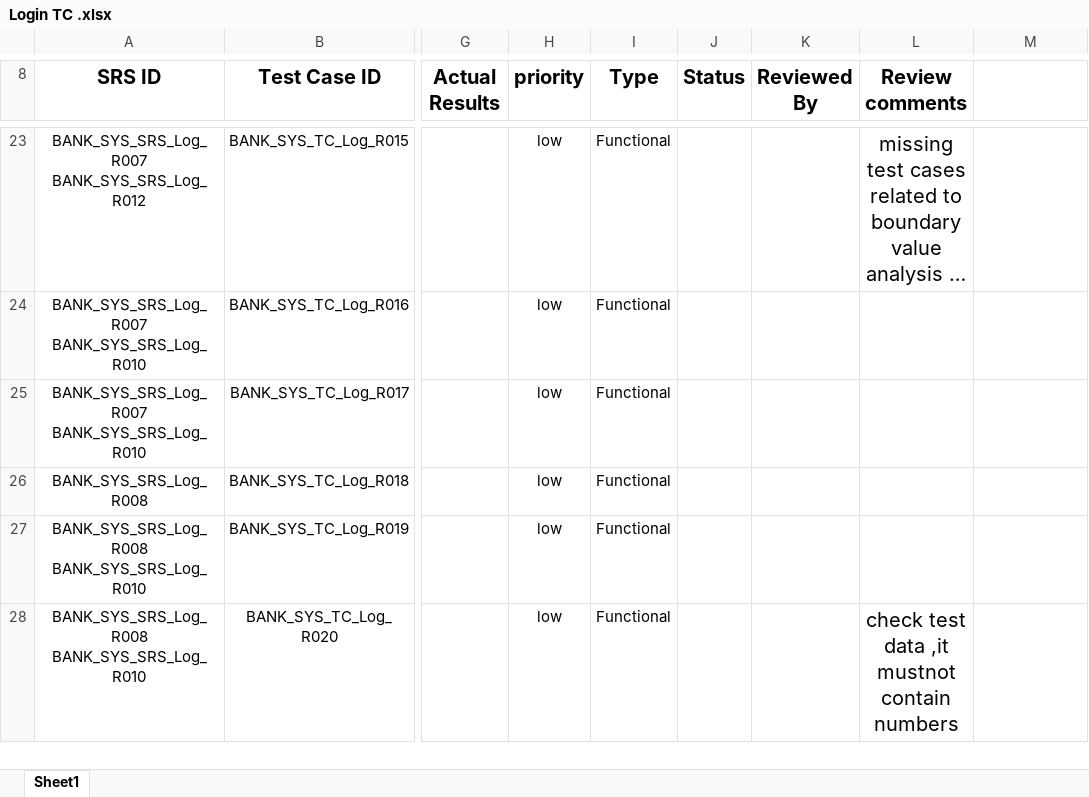
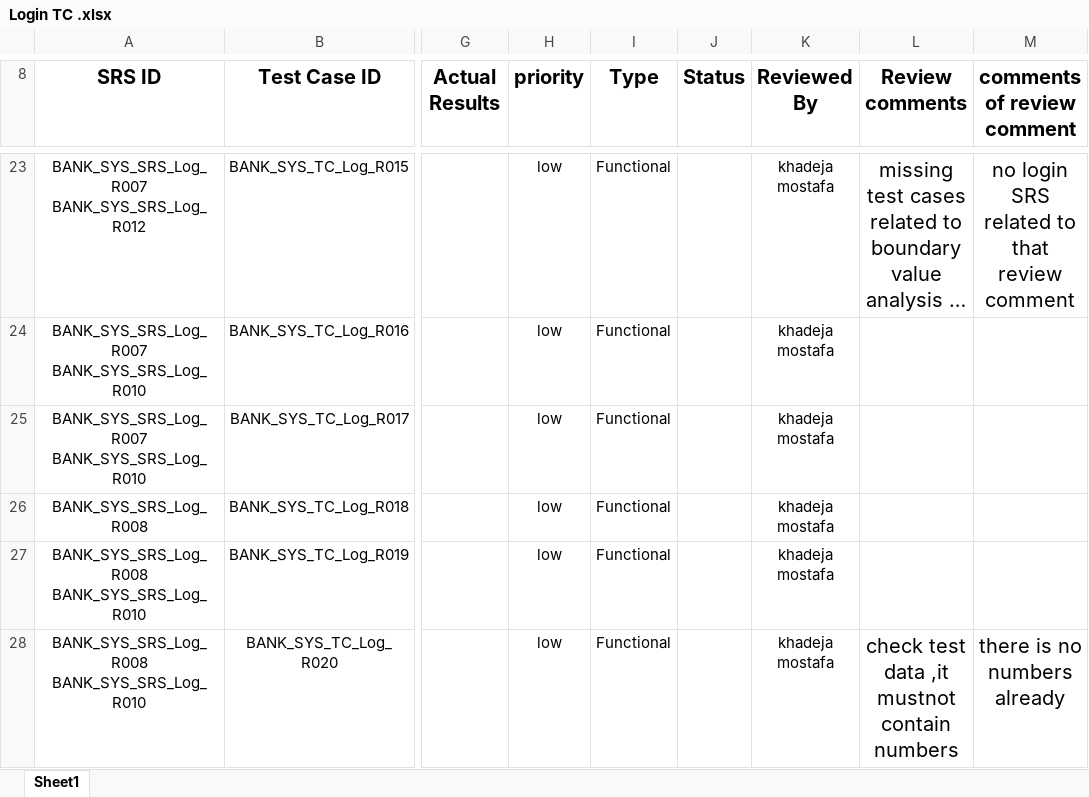
Before and after one commit to Salsabeelyf/Internet-Banking-System, an Excel workbook: Testing/Test Cases/Login TC .xlsx, sheet Sheet1, drawn as a sheet; only a part is shown, gaps mark what is left out; long unchanged cells end in …; values as stored, in another font and other column widths than the file's, no borders; ↵ is a line break in a cell; the diff covers the shown part only; the diff names each change by its address in the sheet, - before the commit and + after, or states it on an @@ line.

Commit message:
edite login TC up on review comments
edite login TC up on review comments

```diff
--- a/Testing/Test Cases/Login TC .xlsx (sheet Sheet1)
+++ b/Testing/Test Cases/Login TC .xlsx (sheet Sheet1)
-M8: (empty)
+M8: comments of review comment
-K23:K28 (Reviewed By): (empty)
+K23:K28 (Reviewed By): khadeja mostafa
-M23 (comments of review comment): (empty)
+M23 (comments of review comment): no login SRS related to ↵ that review comment
-L28 (Review comments): check test data ,it mustnot contain numbers
+L28 (Review comments): check test data ,it mustnot ↵ contain numbers
-M28 (comments of review comment): (empty)
+M28 (comments of review comment): there is no numbers already
```
Also changed, not shown: 4 added rows and 135 edited cells elsewhere in this sheet.
